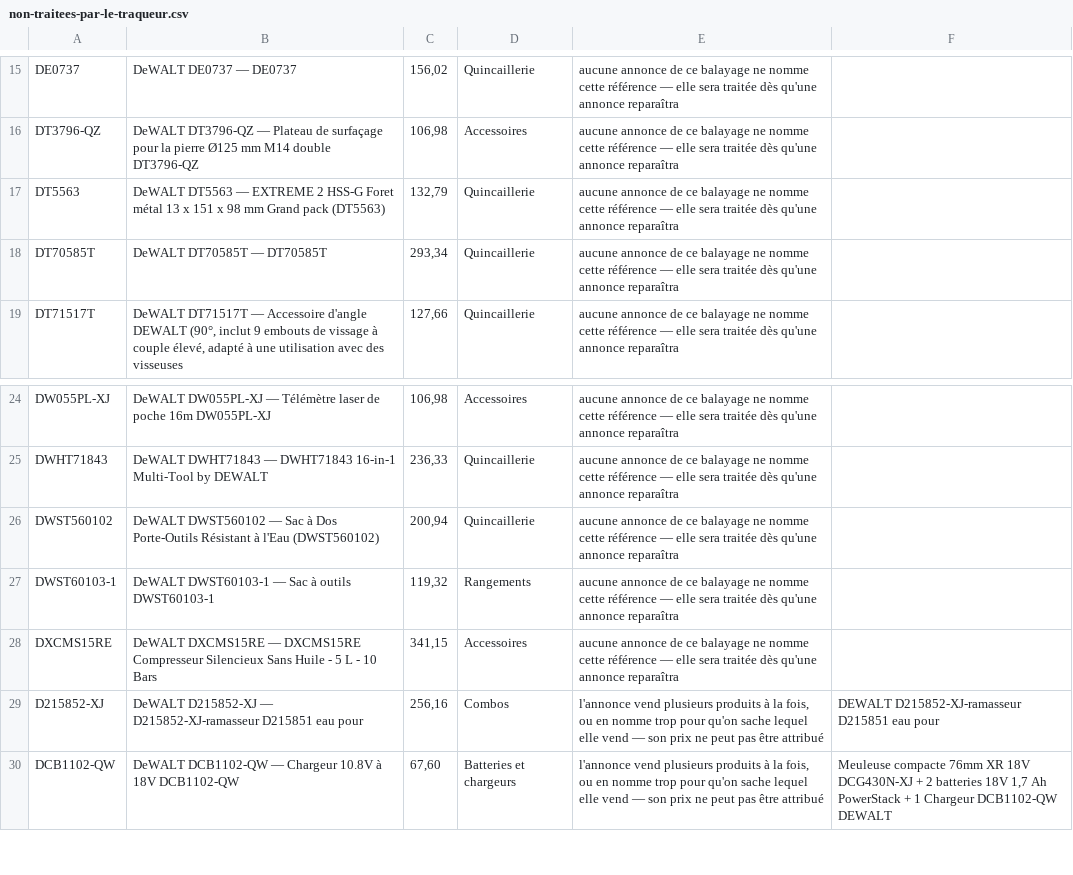
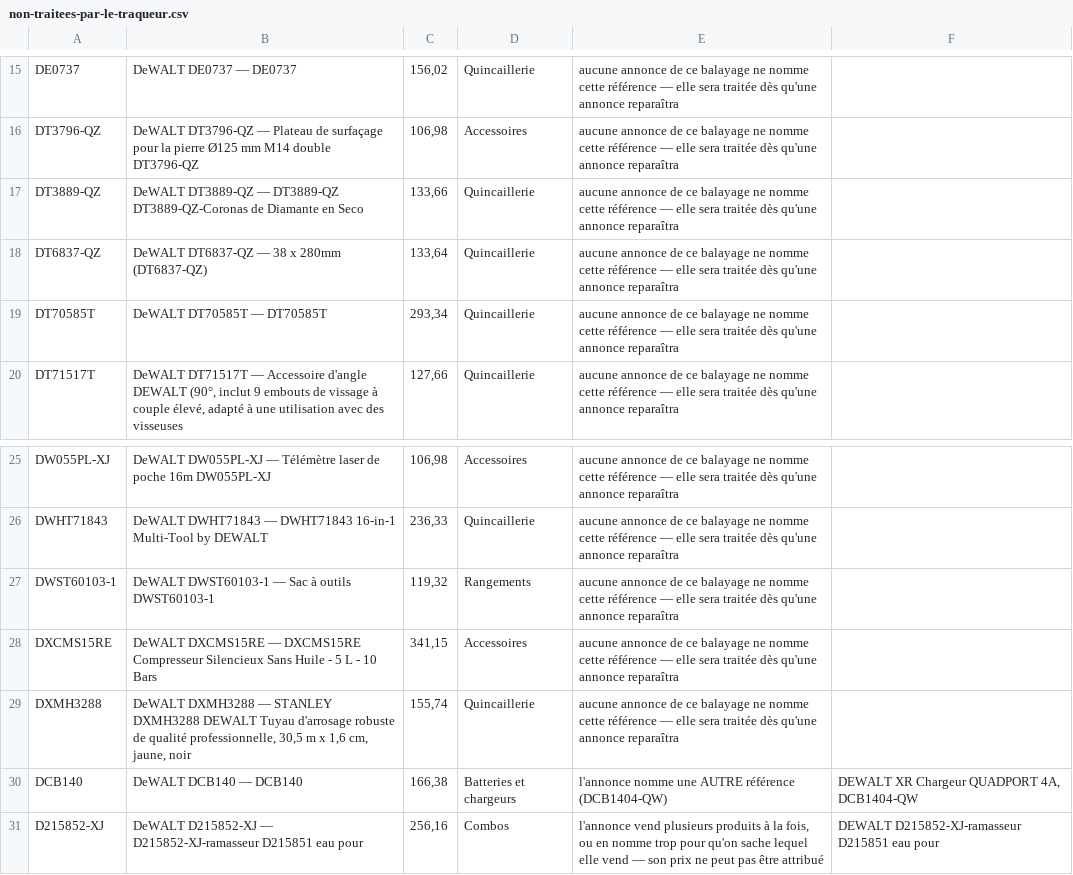
Before and after one commit to nova971z/ish, a CSV file: pirates-tools/archives/idealo/non-traitees-par-le-traqueur.csv, drawn as a sheet; only a part is shown, gaps mark what is left out; the shorter side is filled out with more unchanged rows.

```diff
--- a/pirates-tools/archives/idealo/non-traitees-par-le-traqueur.csv
+++ b/pirates-tools/archives/idealo/non-traitees-par-le-traqueur.csv
@@ -16,3 +16,4 @@ DE0737;DeWALT DE0737 — DE0737;156,02;Quincaillerie;aucune annonce de ce balaya
 DT3796-QZ;DeWALT DT3796-QZ — Plateau de surfaçage pour la pierre Ø125 mm M14 double DT3796-QZ;106,98;Accessoires;aucune annonce de ce balayage ne nomme cette référence — elle sera traitée dès qu'une annonce reparaîtra;
-DT5563;DeWALT DT5563 — EXTREME 2 HSS-G Foret métal 13 x 151 x 98 mm Grand pack (DT5563);132,79;Quincaillerie;aucune annonce de ce balayage ne nomme cette référence — elle sera traitée dès qu'une annonce reparaîtra;
+DT3889-QZ;DeWALT DT3889-QZ — DT3889-QZ DT3889-QZ-Coronas de Diamante en Seco;133,66;Quincaillerie;aucune annonce de ce balayage ne nomme cette référence — elle sera traitée dès qu'une annonce reparaîtra;
+DT6837-QZ;DeWALT DT6837-QZ — 38 x 280mm (DT6837-QZ);133,64;Quincaillerie;aucune annonce de ce balayage ne nomme cette référence — elle sera traitée dès qu'une annonce reparaîtra;
 DT70585T;DeWALT DT70585T — DT70585T;293,34;Quincaillerie;aucune annonce de ce balayage ne nomme cette référence — elle sera traitée dès qu'une annonce reparaîtra;
@@ -25,5 +26,6 @@ DW055PL-XJ;DeWALT DW055PL-XJ — Télémètre laser de poche 16m DW055PL-XJ;106,
 DWHT71843;DeWALT DWHT71843 — DWHT71843 16-in-1 Multi-Tool by DEWALT;236,33;Quincaillerie;aucune annonce de ce balayage ne nomme cette référence — elle sera traitée dès qu'une annonce reparaîtra;
-DWST560102;DeWALT DWST560102 — Sac à Dos Porte-Outils Résistant à l'Eau (DWST560102);200,94;Quincaillerie;aucune annonce de ce balayage ne nomme cette référence — elle sera traitée dès qu'une annonce reparaîtra;
 DWST60103-1;DeWALT DWST60103-1 — Sac à outils DWST60103-1;119,32;Rangements;aucune annonce de ce balayage ne nomme cette référence — elle sera traitée dès qu'une annonce reparaîtra;
 DXCMS15RE;DeWALT DXCMS15RE — DXCMS15RE Compresseur Silencieux Sans Huile - 5 L - 10 Bars;341,15;Accessoires;aucune annonce de ce balayage ne nomme cette référence — elle sera traitée dès qu'une annonce reparaîtra;
+DXMH3288;DeWALT DXMH3288 — STANLEY DXMH3288 DEWALT Tuyau d'arrosage robuste de qualité professionnelle, 30,5 m x 1,6 cm, jaune, noir;155,74;Quincaillerie;aucune annonce de ce balayage ne nomme cette référence — elle sera traitée dès qu'une annonce reparaîtra;
+DCB140;DeWALT DCB140 — DCB140;166,38;Batteries et chargeurs;l'annonce nomme une AUTRE référence (DCB1404-QW);DEWALT XR Chargeur QUADPORT 4A, DCB1404-QW
 D215852-XJ;DeWALT D215852-XJ — D215852-XJ-ramasseur D215851 eau pour;256,16;Combos;l'annonce vend plusieurs produits à la fois, ou en nomme trop pour qu'on sache lequel elle vend — son prix ne peut pas être attribué;DEWALT D215852-XJ-ramasseur D215851 eau pour
```
Also changed, not shown: 1 other file.
